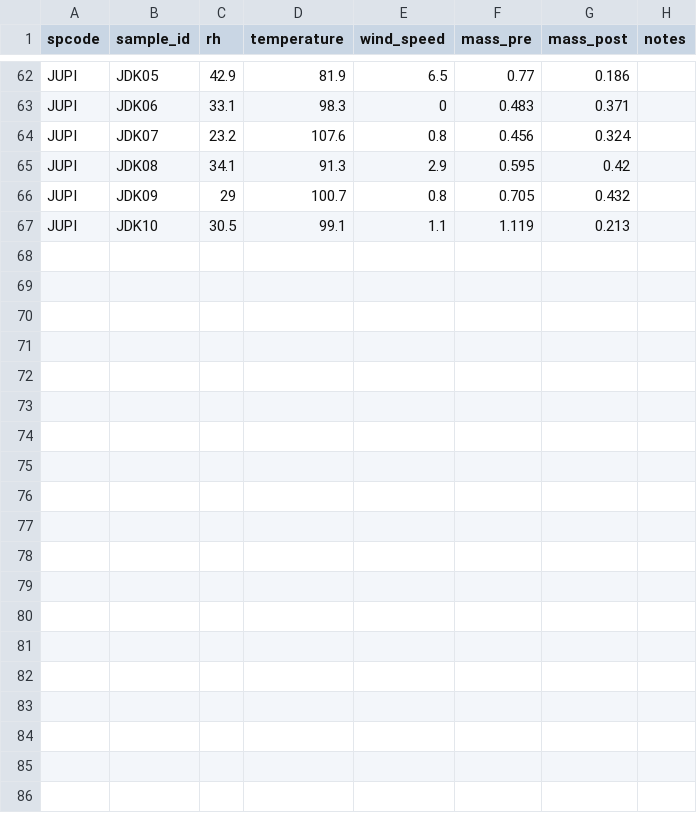
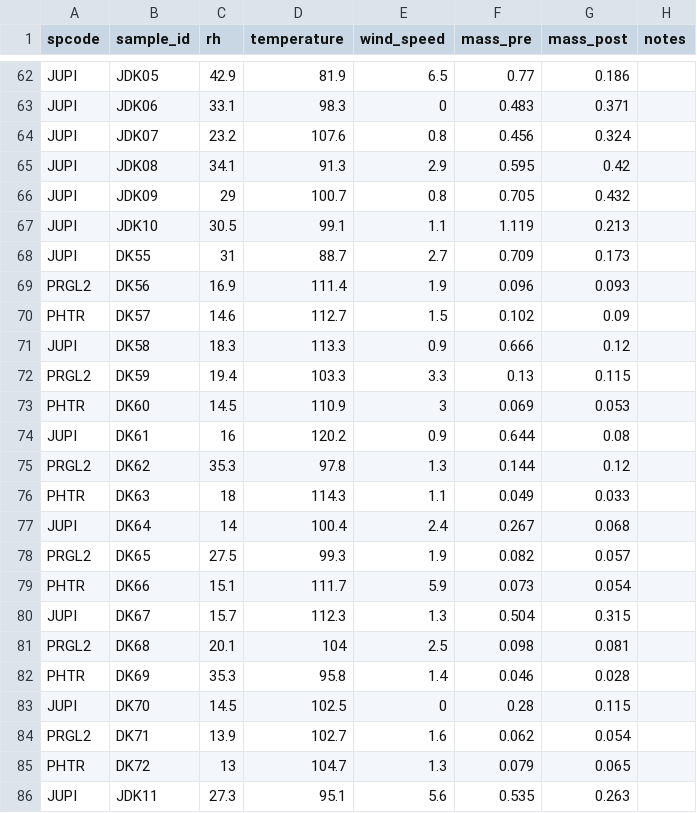
Before and after one commit to schwilklab/flam-psi, a CSV file: data/burn_trials_wx.csv, drawn as a sheet; only a part is shown, gaps mark what is left out; the diff covers the shown part only.

Commit message:
Added data in burn_trials_wx.csv from the fourth trip

```diff
--- a/data/burn_trials_wx.csv
+++ b/data/burn_trials_wx.csv
@@ -67 +67,20 @@ JUPI,JDK09,29,100.7,0.8,0.705,0.432,
 JUPI,JDK10,30.5,99.1,1.1,1.119,0.213,
+JUPI,DK55,31,88.7,2.7,0.709,0.173,
+PRGL2,DK56,16.9,111.4,1.9,0.096,0.093,
+PHTR,DK57,14.6,112.7,1.5,0.102,0.09,
+JUPI,DK58,18.3,113.3,0.9,0.666,0.12,
+PRGL2,DK59,19.4,103.3,3.3,0.13,0.115,
+PHTR,DK60,14.5,110.9,3,0.069,0.053,
+JUPI,DK61,16,120.2,0.9,0.644,0.08,
+PRGL2,DK62,35.3,97.8,1.3,0.144,0.12,
+PHTR,DK63,18,114.3,1.1,0.049,0.033,
+JUPI,DK64,14,100.4,2.4,0.267,0.068,
+PRGL2,DK65,27.5,99.3,1.9,0.082,0.057,
+PHTR,DK66,15.1,111.7,5.9,0.073,0.054,
+JUPI,DK67,15.7,112.3,1.3,0.504,0.315,
+PRGL2,DK68,20.1,104,2.5,0.098,0.081,
+PHTR,DK69,35.3,95.8,1.4,0.046,0.028,
+JUPI,DK70,14.5,102.5,0,0.28,0.115,
+PRGL2,DK71,13.9,102.7,1.6,0.062,0.054,
+PHTR,DK72,13,104.7,1.3,0.079,0.065,
+JUPI,JDK11,27.3,95.1,5.6,0.535,0.263,
```
Also changed, not shown: 9 added rows elsewhere in this file.
